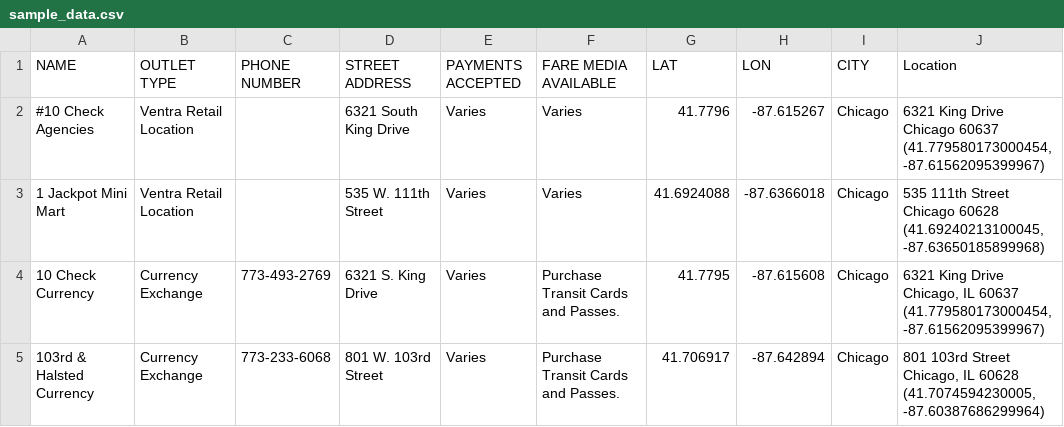
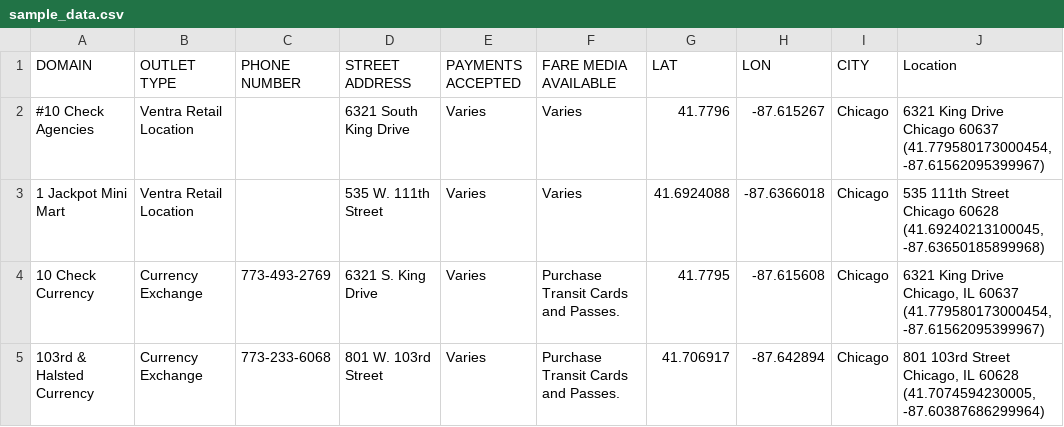
Before and after one commit to slavik-m/react-editable-table, a CSV file: example/sample_data.csv, drawn as a sheet; only a part is shown.

```diff
--- a/example/sample_data.csv
+++ b/example/sample_data.csv
@@ -1,2 +1,2 @@
-NAME,OUTLET TYPE,PHONE NUMBER,STREET ADDRESS,PAYMENTS ACCEPTED,FARE MEDIA AVAILABLE,LAT,LON,CITY,Location
+DOMAIN,OUTLET TYPE,PHONE NUMBER,STREET ADDRESS,PAYMENTS ACCEPTED,FARE MEDIA AVAILABLE,LAT,LON,CITY,Location
 #10 Check Agencies,Ventra Retail Location,,6321 South King Drive,Varies,Varies,41.7796,-87.615267,Chicago ,"6321 King Drive
```
Also changed, not shown: 7 other files.
